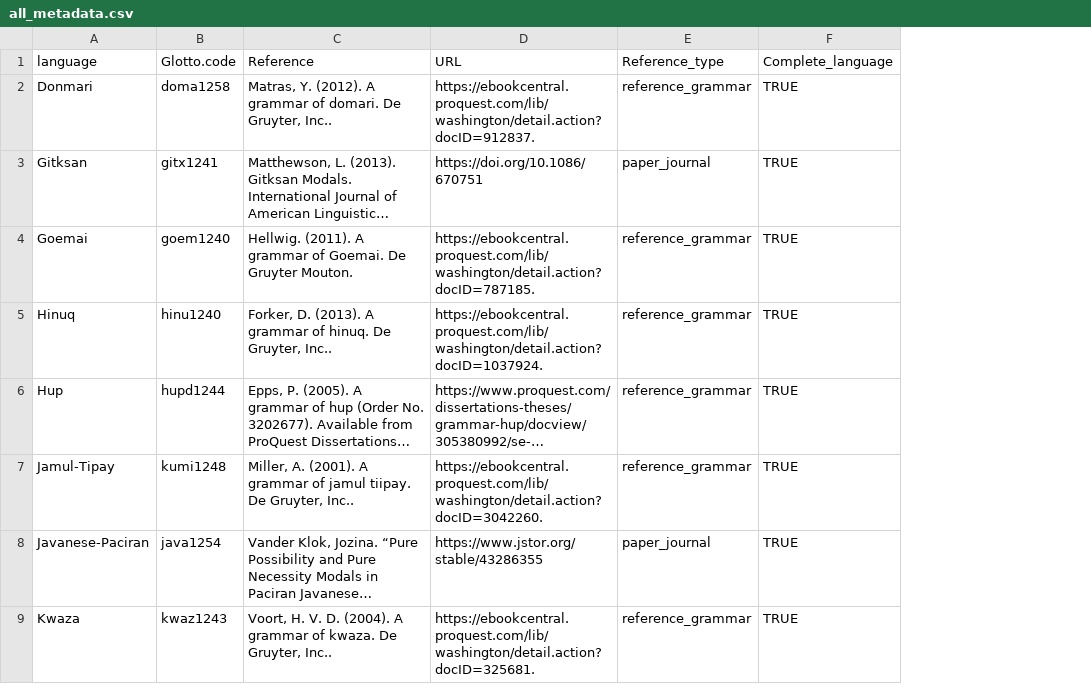
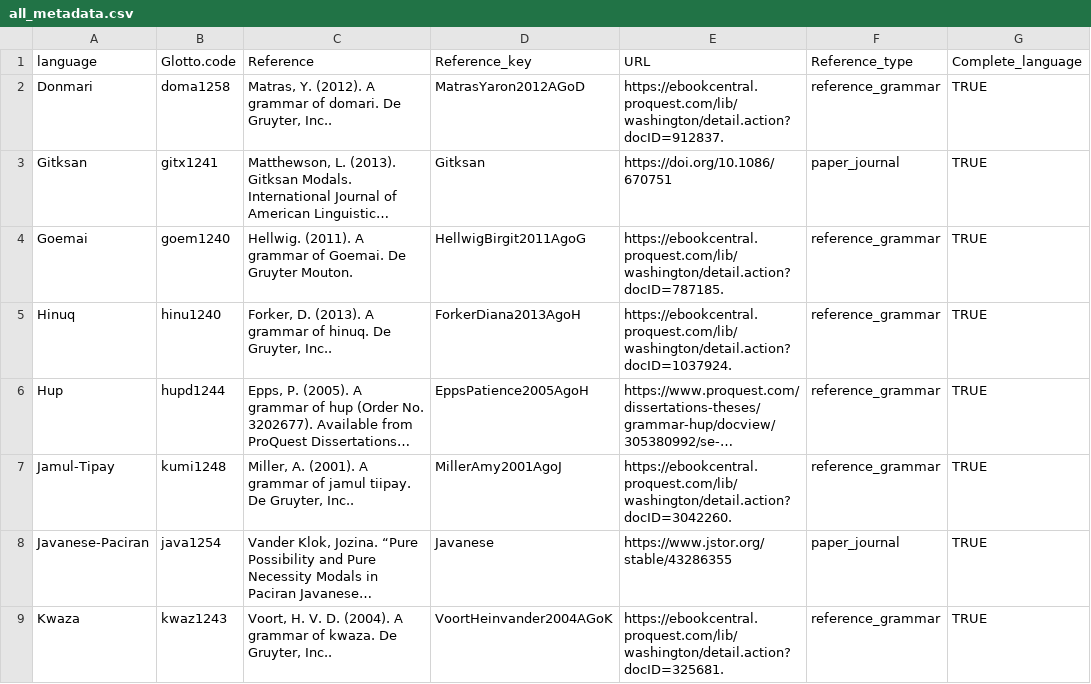
Before and after one commit to CLMBRs/modal-typology, a CSV file: basic-format/all_metadata.csv, drawn as a sheet; only a part is shown; long unchanged cells end in …; the diff names each change by its address in the sheet, - before the commit and + after, or states it on an @@ line.

```diff
--- a/basic-format/all_metadata.csv
+++ b/basic-format/all_metadata.csv
+column D (Reference_key), rows 2-9: MatrasYaron2012AGoD | Gitksan | HellwigBirgit2011AgoG | ForkerDiana2013AgoH | EppsPatience2005AgoH | MillerAmy2001AgoJ | Javanese | VoortHeinvander2004AGoK
```
Also changed, not shown: 16 other files.
